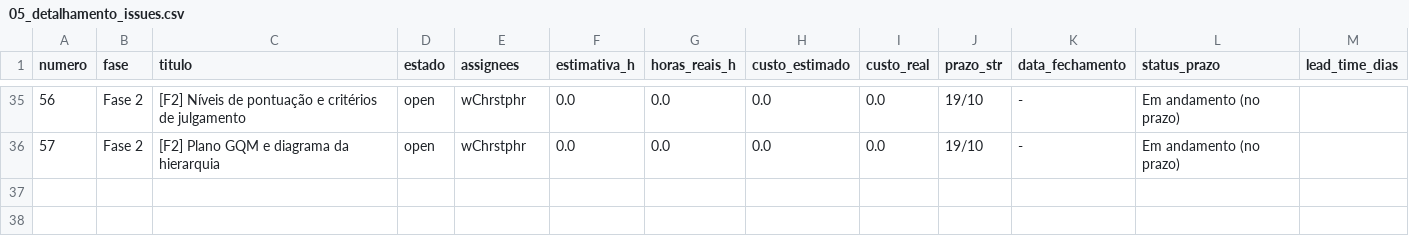
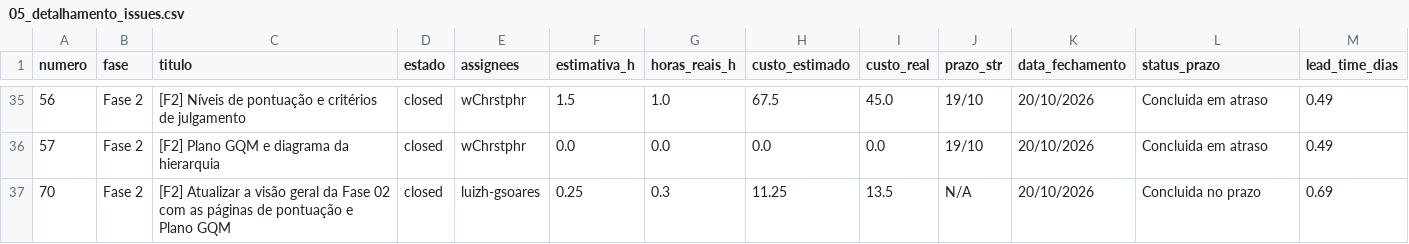
Before and after one commit to FCTE-Qualidade-de-Software-1/2026-2_T02_KAREN_JONES, a CSV file: dados/gestao/05_detalhamento_issues.csv, drawn as a sheet; only a part is shown, gaps mark what is left out; the diff covers the shown part only.

Commit message:
docs(gestao): separa relatorios psm por fase, corrige contagem de commits e adiciona graficos
- coleta_psm.py: paginacao na API do GitHub (commits, issues, milestones) e fallback de autor por email/nome

- contribuicao individual por fase (06_contribuicao_por_fase.csv) e novos graficos no padrao do Pages

- relatorio da Fase 1 isolado da Fase 2; relatorio da Fase 2 com contribuicao e graficos proprios

- artigo: tabela de contribuicao consolidada da Entrega 1 atualizada (md e tex)

```diff
--- a/dados/gestao/05_detalhamento_issues.csv
+++ b/dados/gestao/05_detalhamento_issues.csv
@@ -35,2 +35,3 @@ numero,fase,titulo,estado,assignees,estimativa_h,horas_reais_h,custo_estimado,cu
-56,Fase 2,[F2] Níveis de pontuação e critérios de julgamento,open,wChrstphr,0.0,0.0,0.0,0.0,19/10,-,Em andamento (no prazo),
-57,Fase 2,[F2] Plano GQM e diagrama da hierarquia,open,wChrstphr,0.0,0.0,0.0,0.0,19/10,-,Em andamento (no prazo),
+56,Fase 2,[F2] Níveis de pontuação e critérios de julgamento,closed,wChrstphr,1.5,1.0,67.5,45.0,19/10,20/10/2026,Concluida em atraso,0.49
+57,Fase 2,[F2] Plano GQM e diagrama da hierarquia,closed,wChrstphr,0.0,0.0,0.0,0.0,19/10,20/10/2026,Concluida em atraso,0.49
+70,Fase 2,[F2] Atualizar a visão geral da Fase 02 com as páginas de pontuação e Plano GQM,closed,luizh-gsoares,0.25,0.3,11.25,13.5,N/A,20/10/2026,Concluida no prazo,0.69
```
Also changed, not shown: 38 edited cells elsewhere in this file, dados/gestao/04_contribuicao_individual.csv, 35 other files.
